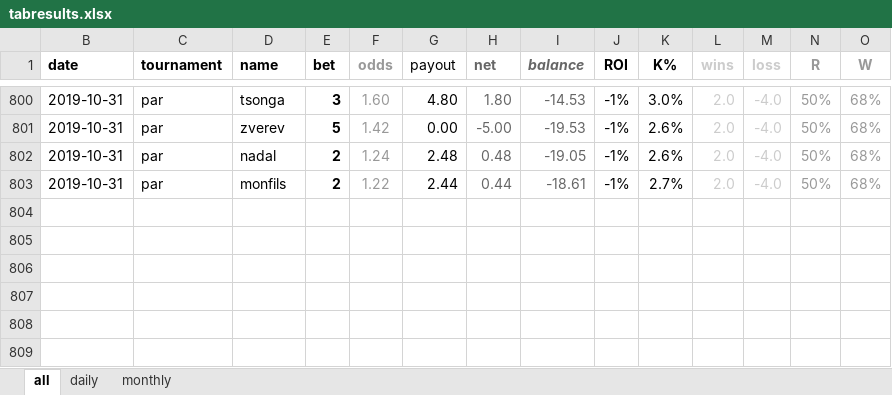
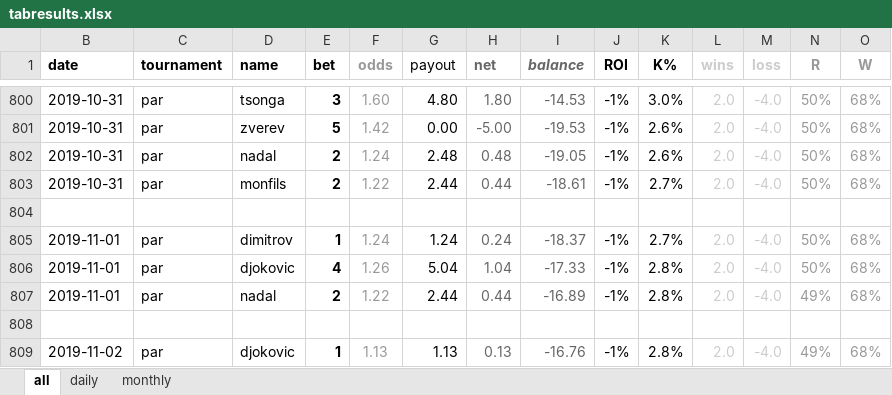
Before and after one commit to Tjorriemorrie/ufc, an Excel workbook: atp_mens/tabresults.xlsx, sheet all, drawn as a sheet; only a part is shown, gaps mark what is left out; values as stored, in another font and other column widths than the file's, no borders; the diff names each change by its address in the sheet, - before the commit and + after, or states it on an @@ line.

```diff
--- a/atp_mens/tabresults.xlsx (sheet all)
+++ b/atp_mens/tabresults.xlsx (sheet all)
+row 804: (empty)
+row 805: 2019-11-01 | par | dimitrov | 1 | 1.24 | 1.24 | 0.24 | -18.37 | -1% | 2.7% | 2.0 | -4.0 | 50% | 68%
+row 806: 2019-11-01 | par | djokovic | 4 | 1.26 | 5.04 | 1.04 | -17.33 | -1% | 2.8% | 2.0 | -4.0 | 50% | 68%
+row 807: 2019-11-01 | par | nadal | 2 | 1.22 | 2.44 | 0.44 | -16.89 | -1% | 2.8% | 2.0 | -4.0 | 49% | 68%
+row 808: (empty)
+row 809: 2019-11-02 | par | djokovic | 1 | 1.13 | 1.13 | 0.13 | -16.76 | -1% | 2.8% | 2.0 | -4.0 | 49% | 68%
```
Also changed, not shown: sheet monthly, sheet daily, formulas that keep their value, charts or pictures, 2 other files.
